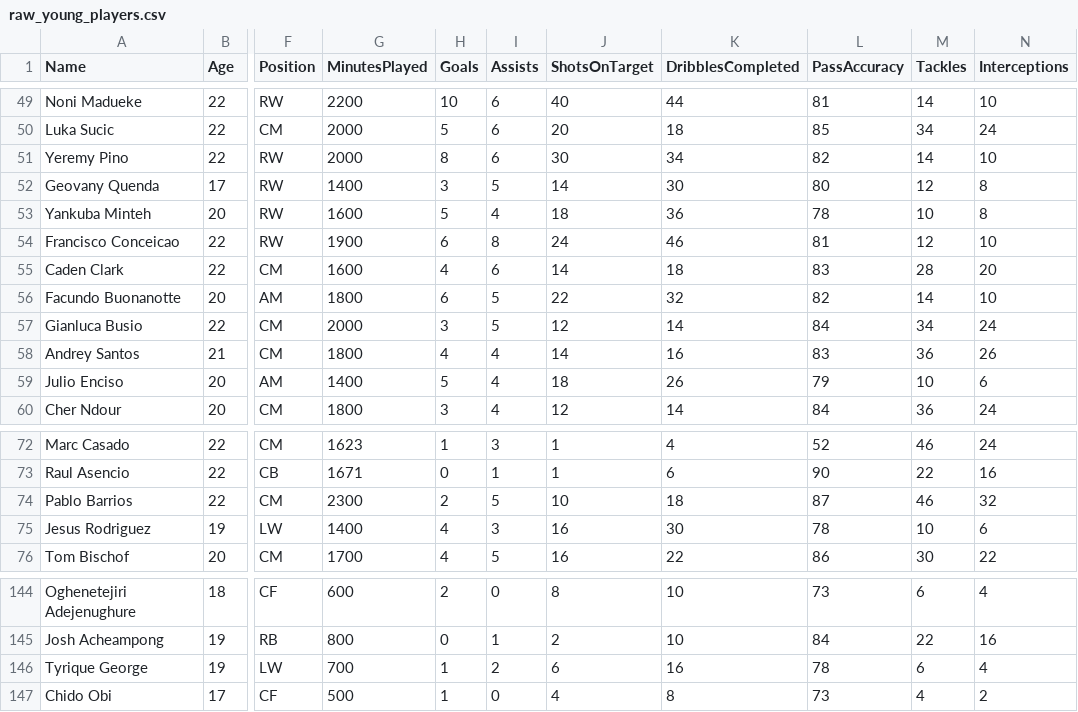
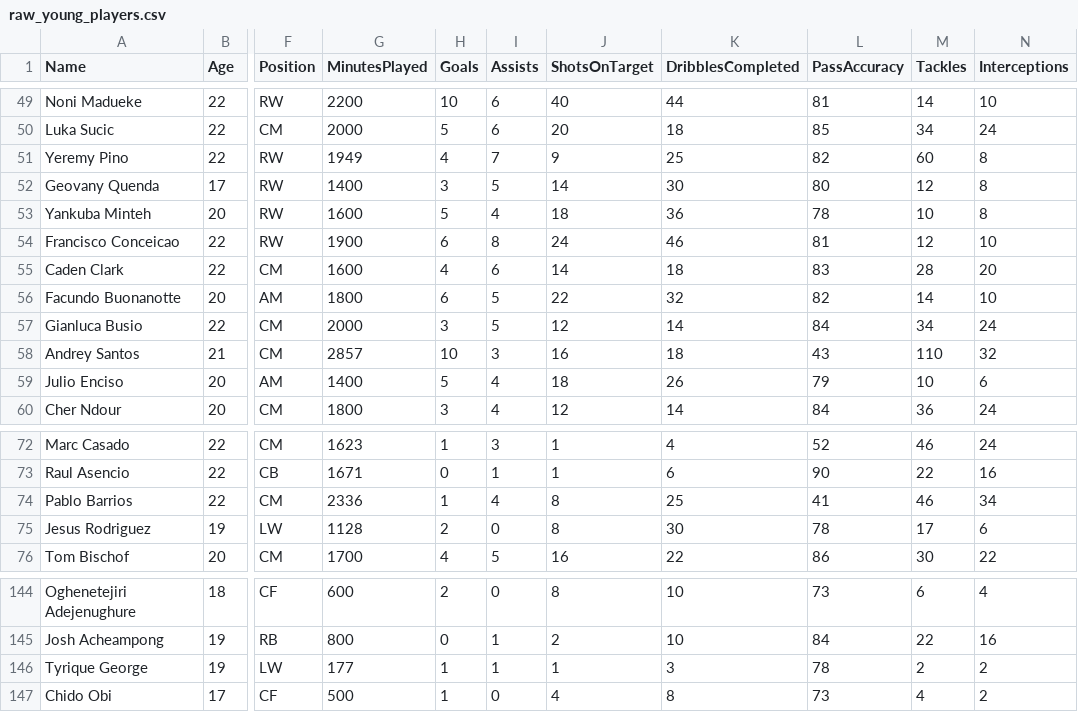
Before and after one commit to Yamenx1/Future-Stars-web, a CSV file: data/raw_young_players.csv, drawn as a sheet; only a part is shown, gaps mark what is left out; the diff covers the shown part only; the diff names each change by its address in the sheet, - before the commit and + after, or states it on an @@ line.

```diff
--- a/data/raw_young_players.csv
+++ b/data/raw_young_players.csv
-G51 (MinutesPlayed): 2000
+G51 (MinutesPlayed): 1949
-H51 (Goals): 8
+H51 (Goals): 4
-I51 (Assists): 6
+I51 (Assists): 7
-J51 (ShotsOnTarget): 30
+J51 (ShotsOnTarget): 9
-K51 (DribblesCompleted): 34
+K51 (DribblesCompleted): 25
-M51 (Tackles): 14
+M51 (Tackles): 60
-N51 (Interceptions): 10
+N51 (Interceptions): 8
-G58 (MinutesPlayed): 1800
+G58 (MinutesPlayed): 2857
-H58 (Goals): 4
+H58 (Goals): 10
-I58 (Assists): 4
+I58 (Assists): 3
-J58 (ShotsOnTarget): 14
+J58 (ShotsOnTarget): 16
-K58 (DribblesCompleted): 16
+K58 (DribblesCompleted): 18
-L58 (PassAccuracy): 83
+L58 (PassAccuracy): 43
-M58 (Tackles): 36
+M58 (Tackles): 110
-N58 (Interceptions): 26
+N58 (Interceptions): 32
-G74 (MinutesPlayed): 2300
+G74 (MinutesPlayed): 2336
-H74 (Goals): 2
+H74 (Goals): 1
-I74 (Assists): 5
+I74 (Assists): 4
-J74 (ShotsOnTarget): 10
+J74 (ShotsOnTarget): 8
-K74 (DribblesCompleted): 18
+K74 (DribblesCompleted): 25
-L74 (PassAccuracy): 87
+L74 (PassAccuracy): 41
-N74 (Interceptions): 32
+N74 (Interceptions): 34
-G75 (MinutesPlayed): 1400
+G75 (MinutesPlayed): 1128
-H75 (Goals): 4
+H75 (Goals): 2
-I75 (Assists): 3
+I75 (Assists): 0
-J75 (ShotsOnTarget): 16
+J75 (ShotsOnTarget): 8
-M75 (Tackles): 10
+M75 (Tackles): 17
-G146 (MinutesPlayed): 700
+G146 (MinutesPlayed): 177
-I146 (Assists): 2
+I146 (Assists): 1
-J146 (ShotsOnTarget): 6
+J146 (ShotsOnTarget): 1
-K146 (DribblesCompleted): 16
+K146 (DribblesCompleted): 3
-M146 (Tackles): 6
+M146 (Tackles): 2
-N146 (Interceptions): 4
+N146 (Interceptions): 2
```
Also changed, not shown: 5 edited cells elsewhere in this file, output/cleaned_future_stars.csv, 2 other files.
